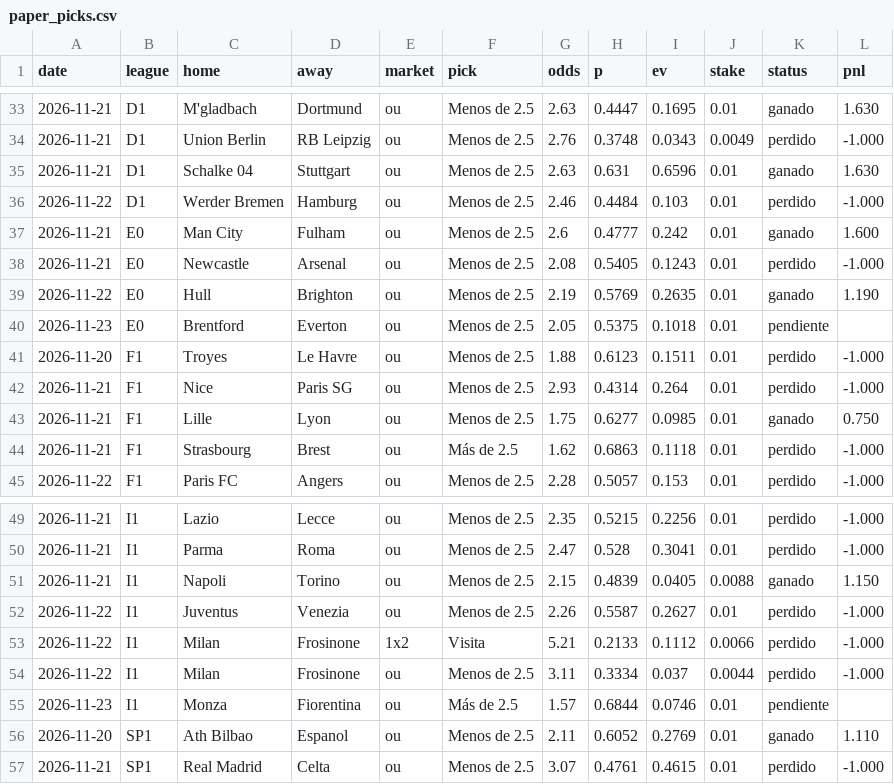
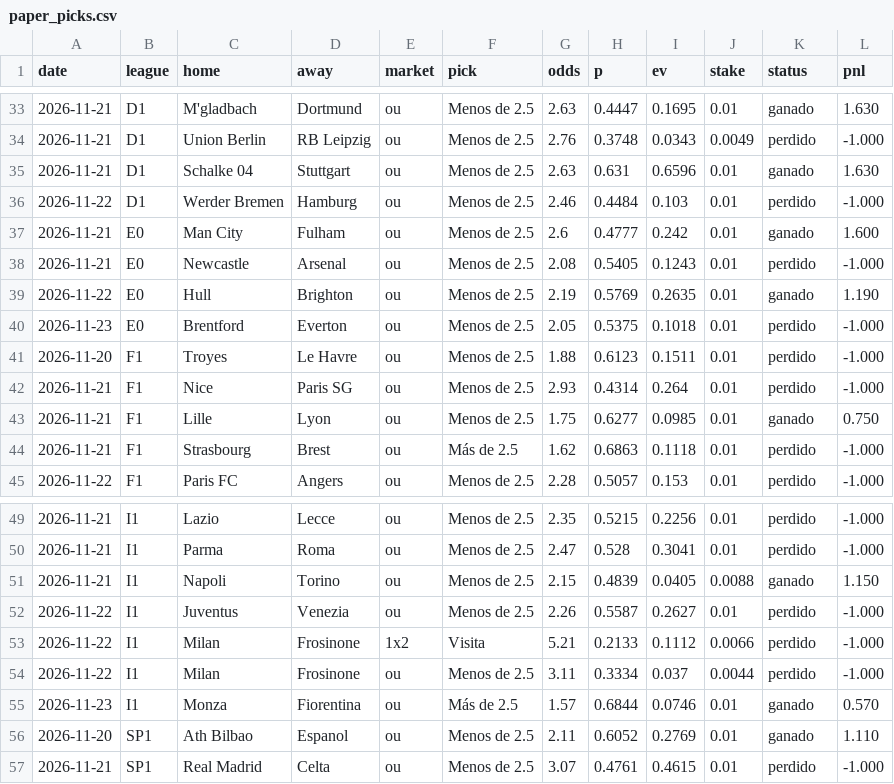
Before and after one commit to javiomt-dotcom/futbol-engine, a CSV file: paper_picks.csv, drawn as a sheet; only a part is shown, gaps mark what is left out.

```diff
--- a/paper_picks.csv
+++ b/paper_picks.csv
@@ -39,3 +39,3 @@ date,league,home,away,market,pick,odds,p,ev,stake,status,pnl
 2026-11-22,E0,Hull,Brighton,ou,Menos de 2.5,2.19,0.5769,0.2635,0.01,ganado,1.190
-2026-11-23,E0,Brentford,Everton,ou,Menos de 2.5,2.05,0.5375,0.1018,0.01,pendiente,
+2026-11-23,E0,Brentford,Everton,ou,Menos de 2.5,2.05,0.5375,0.1018,0.01,perdido,-1.000
 2026-11-20,F1,Troyes,Le Havre,ou,Menos de 2.5,1.88,0.6123,0.1511,0.01,perdido,-1.000
@@ -54,3 +54,3 @@ date,league,home,away,market,pick,odds,p,ev,stake,status,pnl
 2026-11-22,I1,Milan,Frosinone,ou,Menos de 2.5,3.11,0.3334,0.037,0.0044,perdido,-1.000
-2026-11-23,I1,Monza,Fiorentina,ou,Más de 2.5,1.57,0.6844,0.0746,0.01,pendiente,
+2026-11-23,I1,Monza,Fiorentina,ou,Más de 2.5,1.57,0.6844,0.0746,0.01,ganado,0.570
 2026-11-20,SP1,Ath Bilbao,Espanol,ou,Menos de 2.5,2.11,0.6052,0.2769,0.01,ganado,1.110
```
Also changed, not shown: 3 other files.
